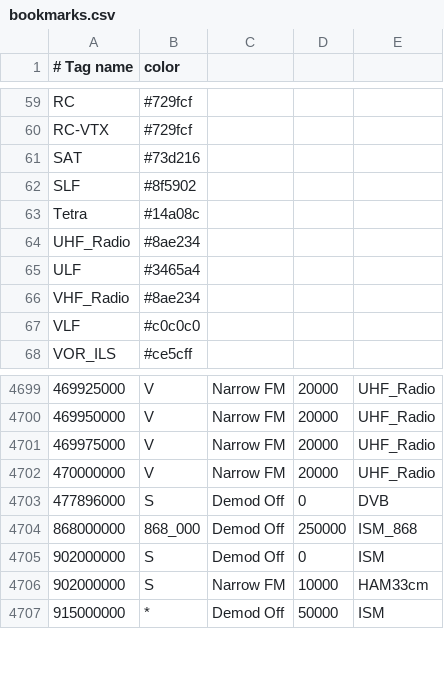
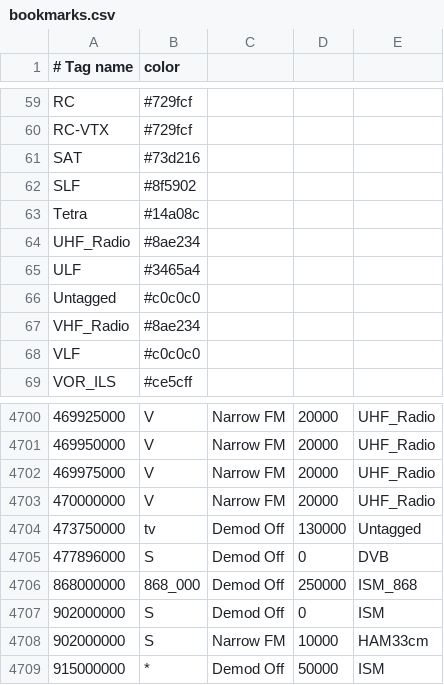
Before and after one commit to mkhuthir/repo_GNU_Radio, a CSV file: gqrx/bookmarks.csv, drawn as a sheet; only a part is shown, gaps mark what is left out; the diff names each change by its address in the sheet, - before the commit and + after, or states it on an @@ line.

```diff
--- a/gqrx/bookmarks.csv
+++ b/gqrx/bookmarks.csv
+row 66: Untagged | #c0c0c0
+row 4704: 473750000 | tv | Demod Off | 130000 | Untagged
```
